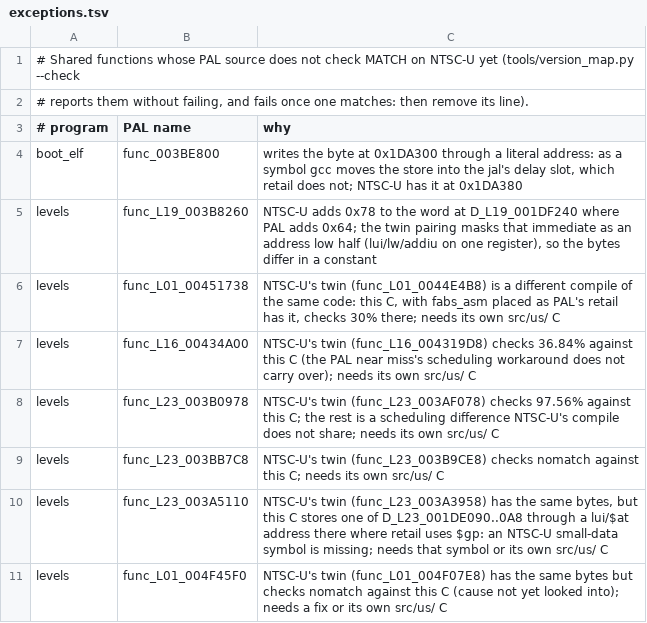
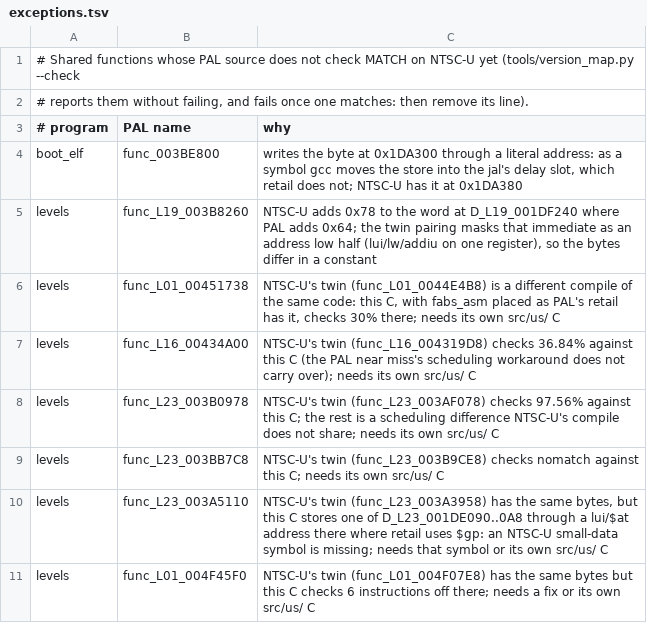
Before and after one commit to OpenRAC/rac3-decomp, a TSV file: config/us/exceptions.tsv, drawn as a sheet.

Commit message:
fix(levels): declare func_L01_004F4410 where func_L01_004F45F0 calls it
The NTSC-U check compiles the function without the definition above it, so the call through a cast did not compile there. PAL still checks MATCH at all 34 places; on NTSC-U it now checks, 6 instructions off, and stays in config/us/exceptions.tsv.

```diff
--- a/config/us/exceptions.tsv
+++ b/config/us/exceptions.tsv
@@ -10,2 +10,2 @@ levels	func_L23_003BB7C8	NTSC-U's twin (func_L23_003B9CE8) checks nomatch agains
 levels	func_L23_003A5110	NTSC-U's twin (func_L23_003A3958) has the same bytes, but this C stores one of D_L23_001DE090..0A8 through a lui/$at address there where retail uses $gp: an NTSC-U small-data symbol is missing; needs that symbol or its own src/us/ C
-levels	func_L01_004F45F0	NTSC-U's twin (func_L01_004F07E8) has the same bytes but checks nomatch against this C (cause not yet looked into); needs a fix or its own src/us/ C
+levels	func_L01_004F45F0	NTSC-U's twin (func_L01_004F07E8) has the same bytes but this C checks 6 instructions off there; needs a fix or its own src/us/ C
```
Also changed, not shown: 1 other file.
